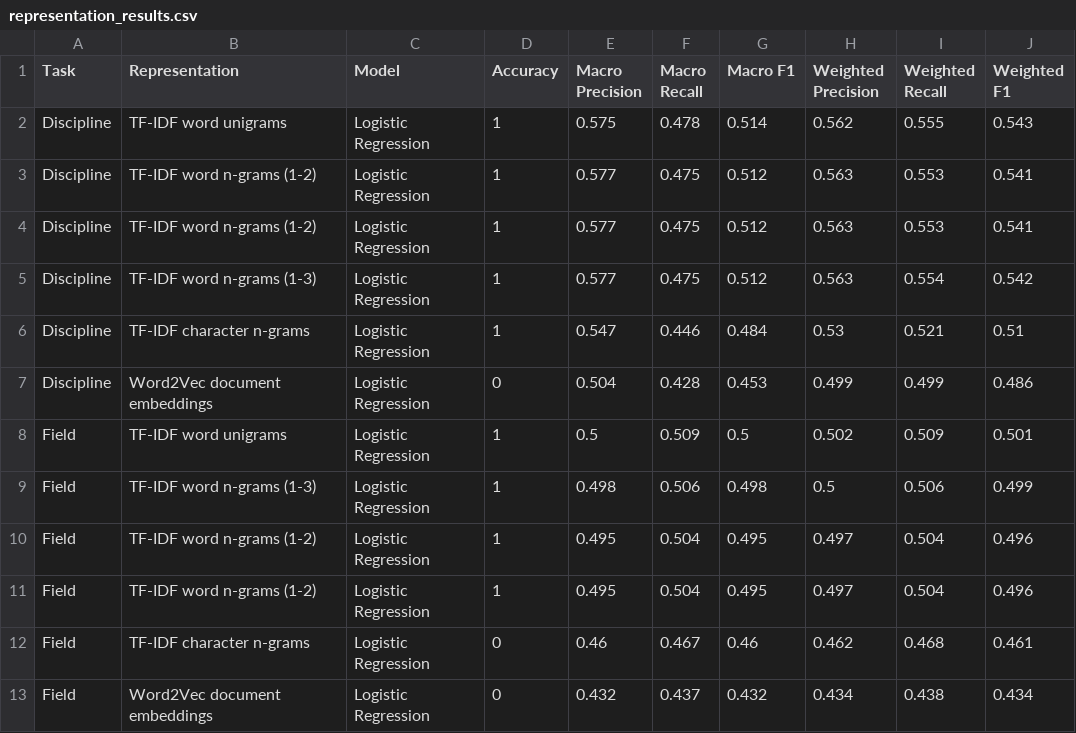
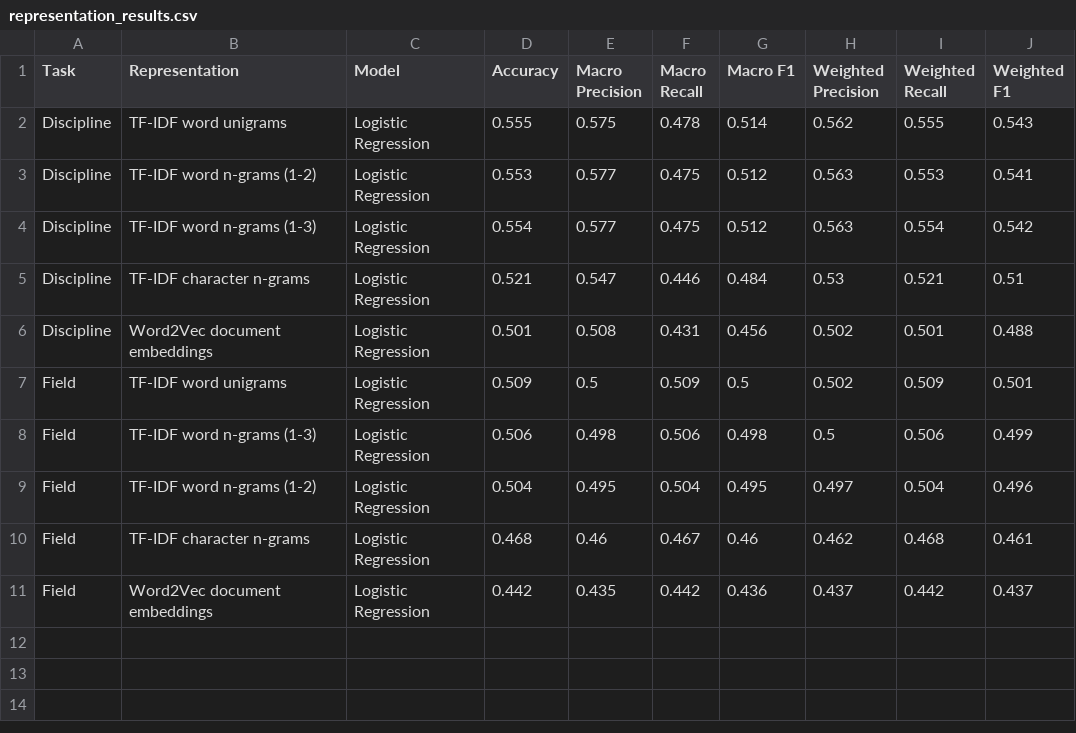
Before and after one commit to expaetra/CM3070_final_project, a CSV file: backend/data/representation_results.csv, drawn as a sheet.

Commit message:
reps

```diff
--- a/backend/data/representation_results.csv
+++ b/backend/data/representation_results.csv
@@ -1,13 +1,11 @@
 Task,Representation,Model,Accuracy,Macro Precision,Macro Recall,Macro F1,Weighted Precision,Weighted Recall,Weighted F1
-Discipline,TF-IDF word unigrams,Logistic Regression,1,0.575,0.478,0.514,0.562,0.555,0.543
-Discipline,TF-IDF word n-grams (1-2),Logistic Regression,1,0.577,0.475,0.512,0.563,0.553,0.541
-Discipline,TF-IDF word n-grams (1-2),Logistic Regression,1,0.577,0.475,0.512,0.563,0.553,0.541
-Discipline,TF-IDF word n-grams (1-3),Logistic Regression,1,0.577,0.475,0.512,0.563,0.554,0.542
-Discipline,TF-IDF character n-grams,Logistic Regression,1,0.547,0.446,0.484,0.53,0.521,0.51
-Discipline,Word2Vec document embeddings,Logistic Regression,0,0.504,0.428,0.453,0.499,0.499,0.486
-Field,TF-IDF word unigrams,Logistic Regression,1,0.5,0.509,0.5,0.502,0.509,0.501
-Field,TF-IDF word n-grams (1-3),Logistic Regression,1,0.498,0.506,0.498,0.5,0.506,0.499
-Field,TF-IDF word n-grams (1-2),Logistic Regression,1,0.495,0.504,0.495,0.497,0.504,0.496
-Field,TF-IDF word n-grams (1-2),Logistic Regression,1,0.495,0.504,0.495,0.497,0.504,0.496
-Field,TF-IDF character n-grams,Logistic Regression,0,0.46,0.467,0.46,0.462,0.468,0.461
-Field,Word2Vec document embeddings,Logistic Regression,0,0.432,0.437,0.432,0.434,0.438,0.434
+Discipline,TF-IDF word unigrams,Logistic Regression,0.555,0.575,0.478,0.514,0.562,0.555,0.543
+Discipline,TF-IDF word n-grams (1-2),Logistic Regression,0.553,0.577,0.475,0.512,0.563,0.553,0.541
+Discipline,TF-IDF word n-grams (1-3),Logistic Regression,0.554,0.577,0.475,0.512,0.563,0.554,0.542
+Discipline,TF-IDF character n-grams,Logistic Regression,0.521,0.547,0.446,0.484,0.53,0.521,0.51
+Discipline,Word2Vec document embeddings,Logistic Regression,0.501,0.508,0.431,0.456,0.502,0.501,0.488
+Field,TF-IDF word unigrams,Logistic Regression,0.509,0.5,0.509,0.5,0.502,0.509,0.501
+Field,TF-IDF word n-grams (1-3),Logistic Regression,0.506,0.498,0.506,0.498,0.5,0.506,0.499
+Field,TF-IDF word n-grams (1-2),Logistic Regression,0.504,0.495,0.504,0.495,0.497,0.504,0.496
+Field,TF-IDF character n-grams,Logistic Regression,0.468,0.46,0.467,0.46,0.462,0.468,0.461
+Field,Word2Vec document embeddings,Logistic Regression,0.442,0.435,0.442,0.436,0.437,0.442,0.437
```
